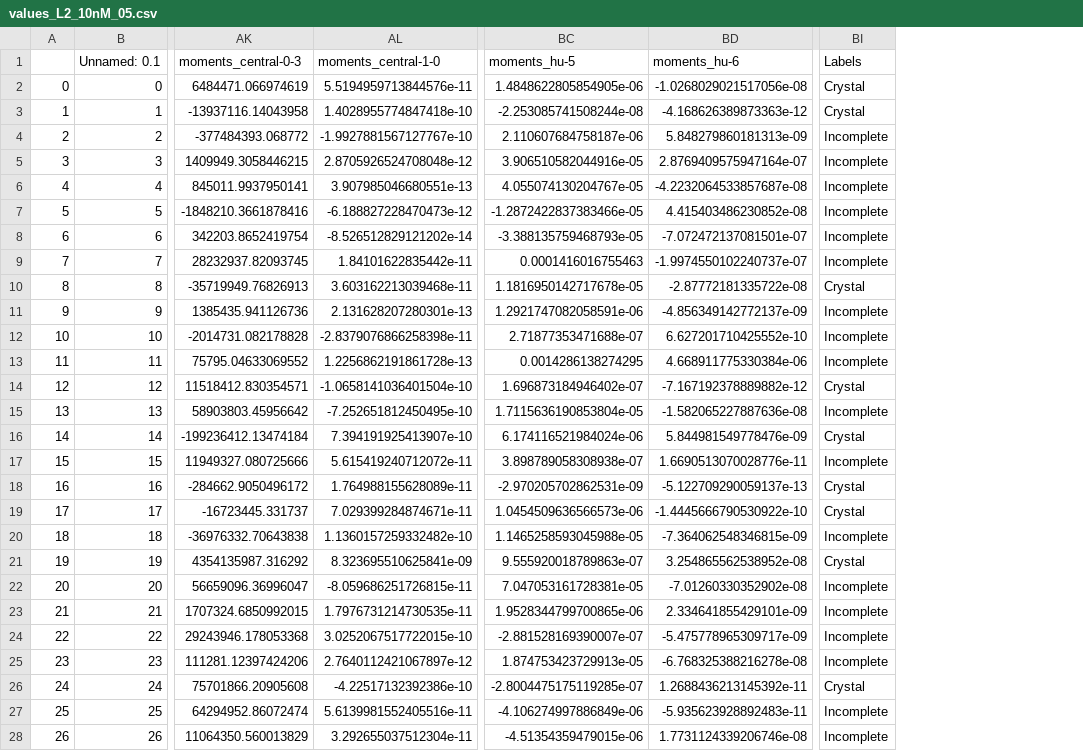
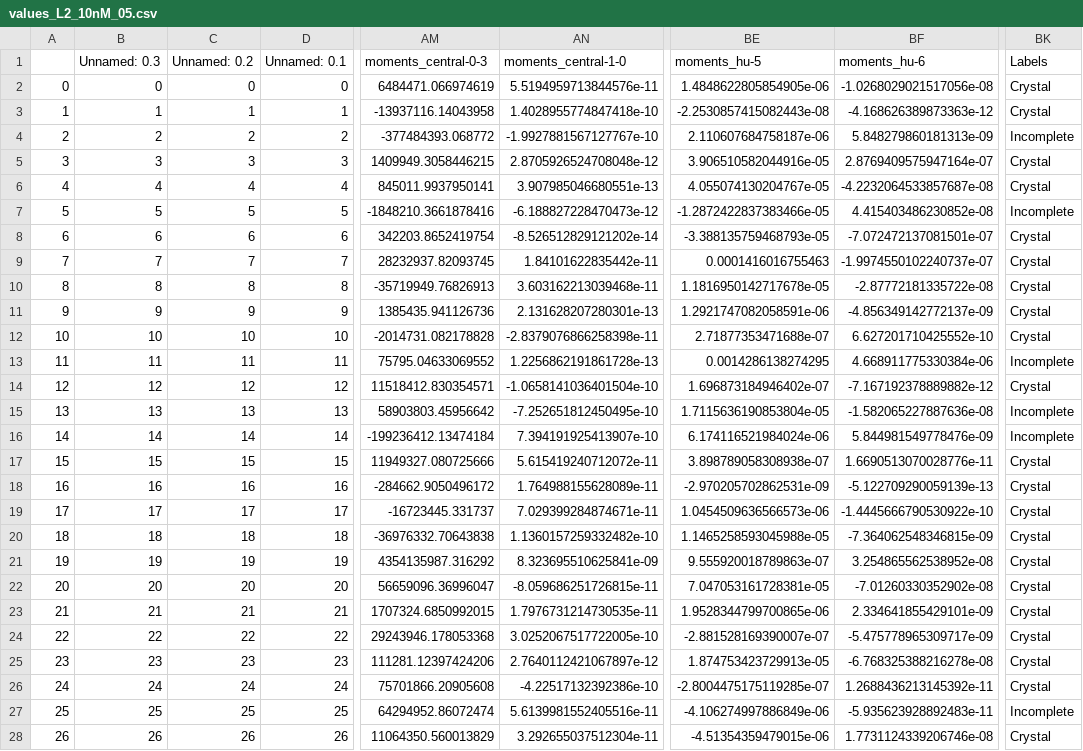
Before and after one commit to jepietryga/colloidal_crystal_ML, a CSV file: Results/values_L2_10nM_05.csv, drawn as a sheet; only a part is shown, gaps mark what is left out; addresses are those after the commit; the diff covers the shown part only; the diff names each change by its address in the sheet, - before the commit and + after, or states it on an @@ line.

```diff
--- a/Results/values_L2_10nM_05.csv
+++ b/Results/values_L2_10nM_05.csv
+column B (Unnamed: 0.3), rows 2-28: 0 | 1 | 2 | 3 | 4 | 5 | 6 | 7 | 8 | 9 | 10 | 11 | 12 | 13 | 14 | 15 | 16 | 17 | 18 | 19 | 20 | 21 | 22 | 23 | 24 | 25 | 26
+column C (Unnamed: 0.2), rows 2-28: 0 | 1 | 2 | 3 | 4 | 5 | 6 | 7 | 8 | 9 | 10 | 11 | 12 | 13 | 14 | 15 | 16 | 17 | 18 | 19 | 20 | 21 | 22 | 23 | 24 | 25 | 26
-BE3 (moments_hu-5): -2.253085741508244e-08
+BE3 (moments_hu-5): -2.2530857415082443e-08
-BK5:BK6 (Labels): Incomplete
+BK5:BK6 (Labels): Crystal
-BK8:BK9 (Labels): Incomplete
+BK8:BK9 (Labels): Crystal
-BK11:BK12 (Labels): Incomplete
+BK11:BK12 (Labels): Crystal
-BK16 (Labels): Crystal
+BK16 (Labels): Incomplete
-BK17 (Labels): Incomplete
+BK17 (Labels): Crystal
-BF18 (moments_hu-6): -5.122709290059137e-13
+BF18 (moments_hu-6): -5.122709290059139e-13
-BK20 (Labels): Incomplete
+BK20 (Labels): Crystal
-BK22:BK25 (Labels): Incomplete
+BK22:BK25 (Labels): Crystal
-AN24 (moments_central-1-0): 3.0252067517722015e-10
+AN24 (moments_central-1-0): 3.0252067517722005e-10
-BK28 (Labels): Incomplete
+BK28 (Labels): Crystal
```
Also changed, not shown: 20 edited cells elsewhere in this file, Results/values_2.5nM_L1_inversion_06.csv, 18 other files.
